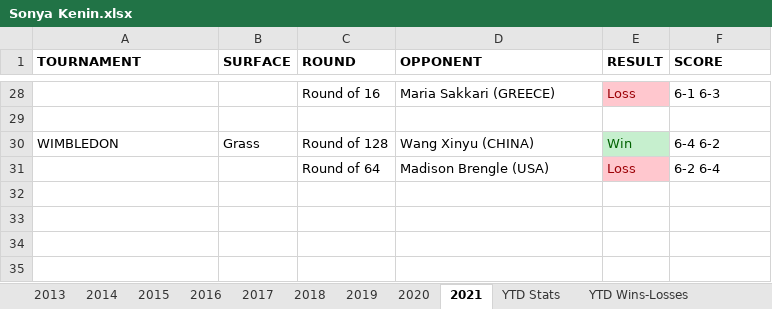
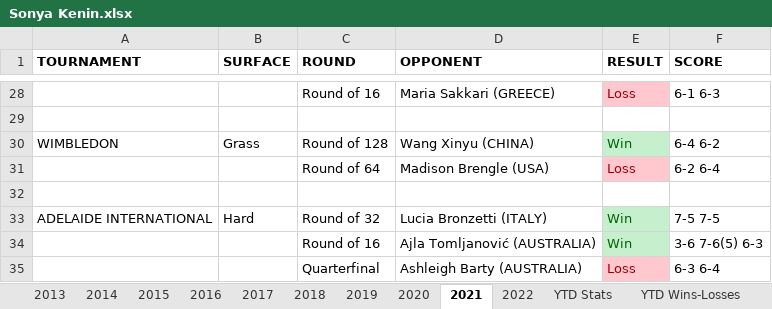
Before and after one commit to soumyavajjhala/soumyavajjhala.github.io, an Excel workbook: Tennis/WTA Tour/Sonya Kenin.xlsx, sheet 2021, drawn as a sheet; only a part is shown, gaps mark what is left out; values as stored, in another font and other column widths than the file's, no borders; the diff names each change by its address in the sheet, - before the commit and + after, or states it on an @@ line.

```diff
--- a/Tennis/WTA Tour/Sonya Kenin.xlsx (sheet 2021)
+++ b/Tennis/WTA Tour/Sonya Kenin.xlsx (sheet 2021)
+sheet tab: 2022
+row 32: (empty)
+row 33: ADELAIDE INTERNATIONAL | Hard | Round of 32 | Lucia Bronzetti (ITALY) | Win | 7-5 7-5
+row 34:  |  | Round of 16 | Ajla Tomljanović (AUSTRALIA) | Win | 3-6 7-6(5) 6-3
+row 35:  |  | Quarterfinal | Ashleigh Barty (AUSTRALIA) | Loss | 6-3 6-4
```
Also changed, not shown: sheet YTD Stats, charts or pictures, Tennis/WTA Tour/Garbiñe Muguruza.xlsx, Tennis/WTA Tour/Iga Świątek.xlsx, 12 other files.
